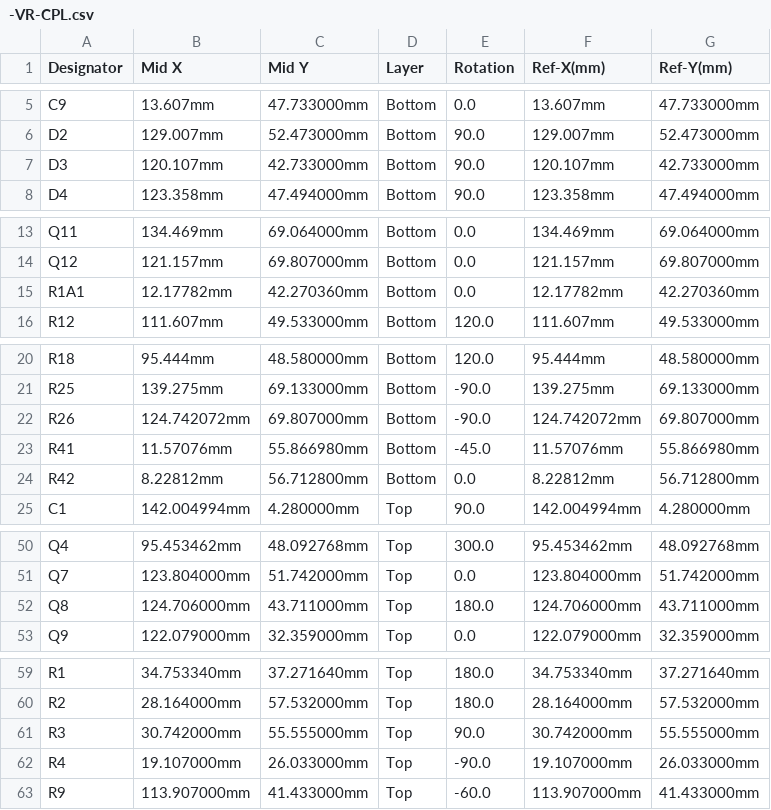
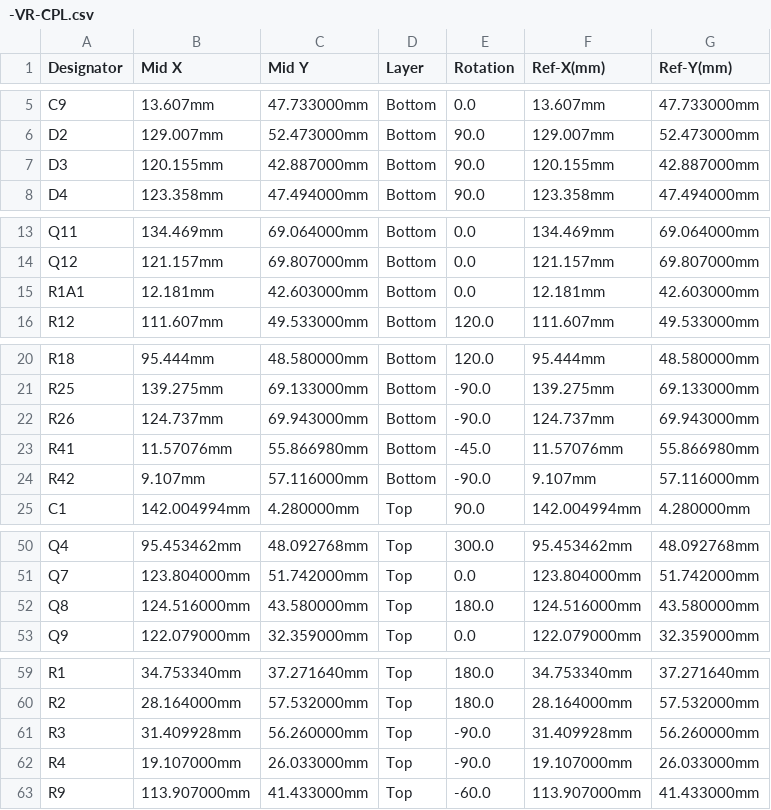
Before and after one commit to VFRenjoyer/hellen-VFR800, a CSV file: boards/VFRECU-VR-0.05/frame/-VR-CPL.csv, drawn as a sheet; only a part is shown, gaps mark what is left out; the diff covers the shown part only.

```diff
--- a/boards/VFRECU-VR-0.05/frame/-VR-CPL.csv
+++ b/boards/VFRECU-VR-0.05/frame/-VR-CPL.csv
@@ -6,3 +6,3 @@ C9,13.607mm,47.733000mm,Bottom,0.0,13.607mm,47.733000mm
 D2,129.007mm,52.473000mm,Bottom,90.0,129.007mm,52.473000mm
-D3,120.107mm,42.733000mm,Bottom,90.0,120.107mm,42.733000mm
+D3,120.155mm,42.887000mm,Bottom,90.0,120.155mm,42.887000mm
 D4,123.358mm,47.494000mm,Bottom,90.0,123.358mm,47.494000mm
@@ -14,3 +14,3 @@ Q11,134.469mm,69.064000mm,Bottom,0.0,134.469mm,69.064000mm
 Q12,121.157mm,69.807000mm,Bottom,0.0,121.157mm,69.807000mm
-R1A1,12.17782mm,42.270360mm,Bottom,0.0,12.17782mm,42.270360mm
+R1A1,12.181mm,42.603000mm,Bottom,0.0,12.181mm,42.603000mm
 R12,111.607mm,49.533000mm,Bottom,120.0,111.607mm,49.533000mm
@@ -21,5 +21,5 @@ R18,95.444mm,48.580000mm,Bottom,120.0,95.444mm,48.580000mm
 R25,139.275mm,69.133000mm,Bottom,-90.0,139.275mm,69.133000mm
-R26,124.742072mm,69.807000mm,Bottom,-90.0,124.742072mm,69.807000mm
+R26,124.737mm,69.943000mm,Bottom,-90.0,124.737mm,69.943000mm
 R41,11.57076mm,55.866980mm,Bottom,-45.0,11.57076mm,55.866980mm
-R42,8.22812mm,56.712800mm,Bottom,0.0,8.22812mm,56.712800mm
+R42,9.107mm,57.116000mm,Bottom,-90.0,9.107mm,57.116000mm
 C1,142.004994mm,4.280000mm,Top,90.0,142.004994mm,4.280000mm
@@ -51,3 +51,3 @@ Q4,95.453462mm,48.092768mm,Top,300.0,95.453462mm,48.092768mm
 Q7,123.804000mm,51.742000mm,Top,0.0,123.804000mm,51.742000mm
-Q8,124.706000mm,43.711000mm,Top,180.0,124.706000mm,43.711000mm
+Q8,124.516000mm,43.580000mm,Top,180.0,124.516000mm,43.580000mm
 Q9,122.079000mm,32.359000mm,Top,0.0,122.079000mm,32.359000mm
@@ -60,3 +60,3 @@ R1,34.753340mm,37.271640mm,Top,180.0,34.753340mm,37.271640mm
 R2,28.164000mm,57.532000mm,Top,180.0,28.164000mm,57.532000mm
-R3,30.742000mm,55.555000mm,Top,90.0,30.742000mm,55.555000mm
+R3,31.409928mm,56.260000mm,Top,-90.0,31.409928mm,56.260000mm
 R4,19.107000mm,26.033000mm,Top,-90.0,19.107000mm,26.033000mm
```
Also changed, not shown: 6 edited cells elsewhere in this file, boards/VFRECU-VR-0.05/board/VFRECU-VR-0.05-CPL.csv, 33 other files.
